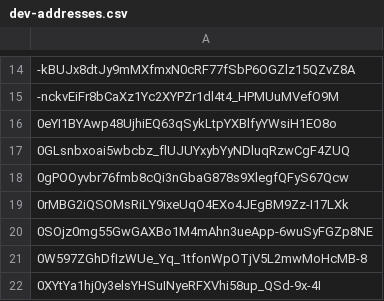
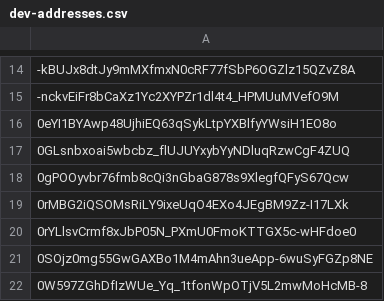
Before and after one commit to Jonny-Ringo/the_eye_of_AO, a CSV file: data/dev-addresses.csv, drawn as a sheet; only a part is shown, gaps mark what is left out; the shorter side is filled out with more unchanged rows; the diff names each change by its address in the sheet, - before the commit and + after, or states it on an @@ line.

Commit message:
📥 Updated developer address list

```diff
--- a/data/dev-addresses.csv
+++ b/data/dev-addresses.csv
+row 20: 0rYLlsvCrmf8xJbP05N_PXmU0FmoKTTGX5c-wHFdoe0
```
